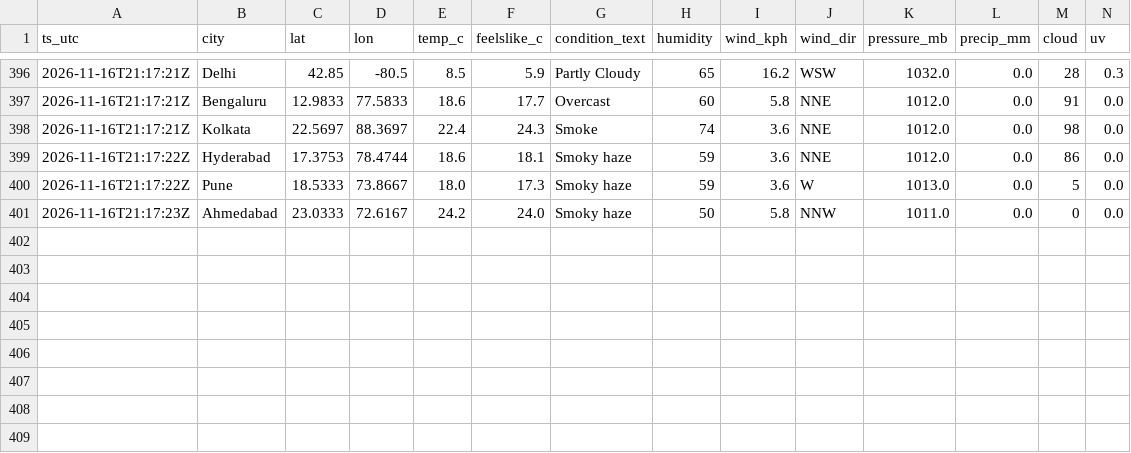
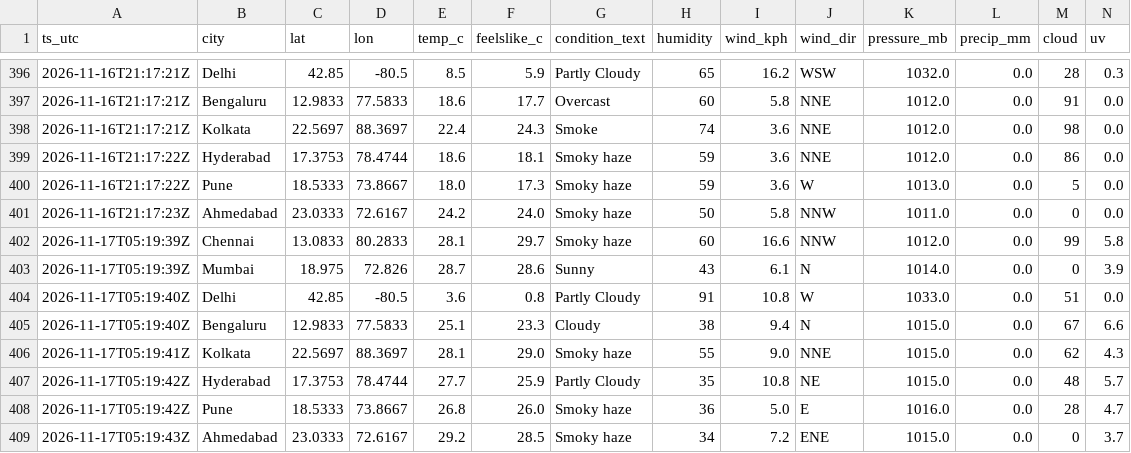
Before and after one commit to anwarmohammedbasha/weather-api-fetch, a CSV file: data/weather_india_2026_11.csv, drawn as a sheet; only a part is shown, gaps mark what is left out; rows hold the shown columns only; the diff names each change by its address in the sheet, - before the commit and + after, or states it on an @@ line.

```diff
--- a/data/weather_india_2026_11.csv
+++ b/data/weather_india_2026_11.csv
+row 402: 2026-11-17T05:19:39Z | Chennai | 13.0833 | 80.2833 | 28.1 | 29.7 | Smoky haze | 60 | 16.6 | NNW | 1012.0 | 0.0 | 99 | 5.8
+row 403: 2026-11-17T05:19:39Z | Mumbai | 18.975 | 72.826 | 28.7 | 28.6 | Sunny | 43 | 6.1 | N | 1014.0 | 0.0 | 0 | 3.9
+row 404: 2026-11-17T05:19:40Z | Delhi | 42.85 | -80.5 | 3.6 | 0.8 | Partly Cloudy | 91 | 10.8 | W | 1033.0 | 0.0 | 51 | 0.0
+row 405: 2026-11-17T05:19:40Z | Bengaluru | 12.9833 | 77.5833 | 25.1 | 23.3 | Cloudy | 38 | 9.4 | N | 1015.0 | 0.0 | 67 | 6.6
+row 406: 2026-11-17T05:19:41Z | Kolkata | 22.5697 | 88.3697 | 28.1 | 29.0 | Smoky haze | 55 | 9.0 | NNE | 1015.0 | 0.0 | 62 | 4.3
+row 407: 2026-11-17T05:19:42Z | Hyderabad | 17.3753 | 78.4744 | 27.7 | 25.9 | Partly Cloudy | 35 | 10.8 | NE | 1015.0 | 0.0 | 48 | 5.7
+row 408: 2026-11-17T05:19:42Z | Pune | 18.5333 | 73.8667 | 26.8 | 26.0 | Smoky haze | 36 | 5.0 | E | 1016.0 | 0.0 | 28 | 4.7
+row 409: 2026-11-17T05:19:43Z | Ahmedabad | 23.0333 | 72.6167 | 29.2 | 28.5 | Smoky haze | 34 | 7.2 | ENE | 1015.0 | 0.0 | 0 | 3.7
```
Also changed, not shown: 8 other files.
